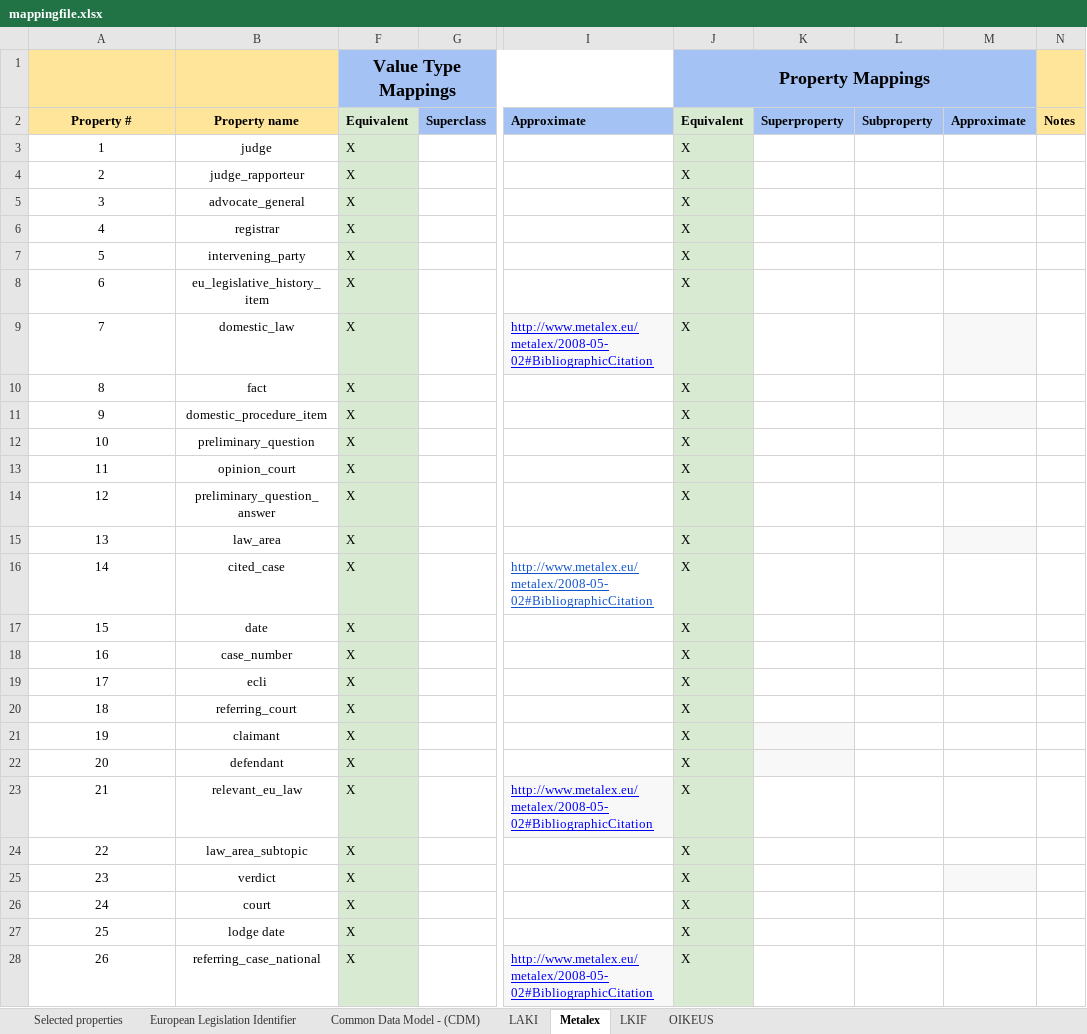
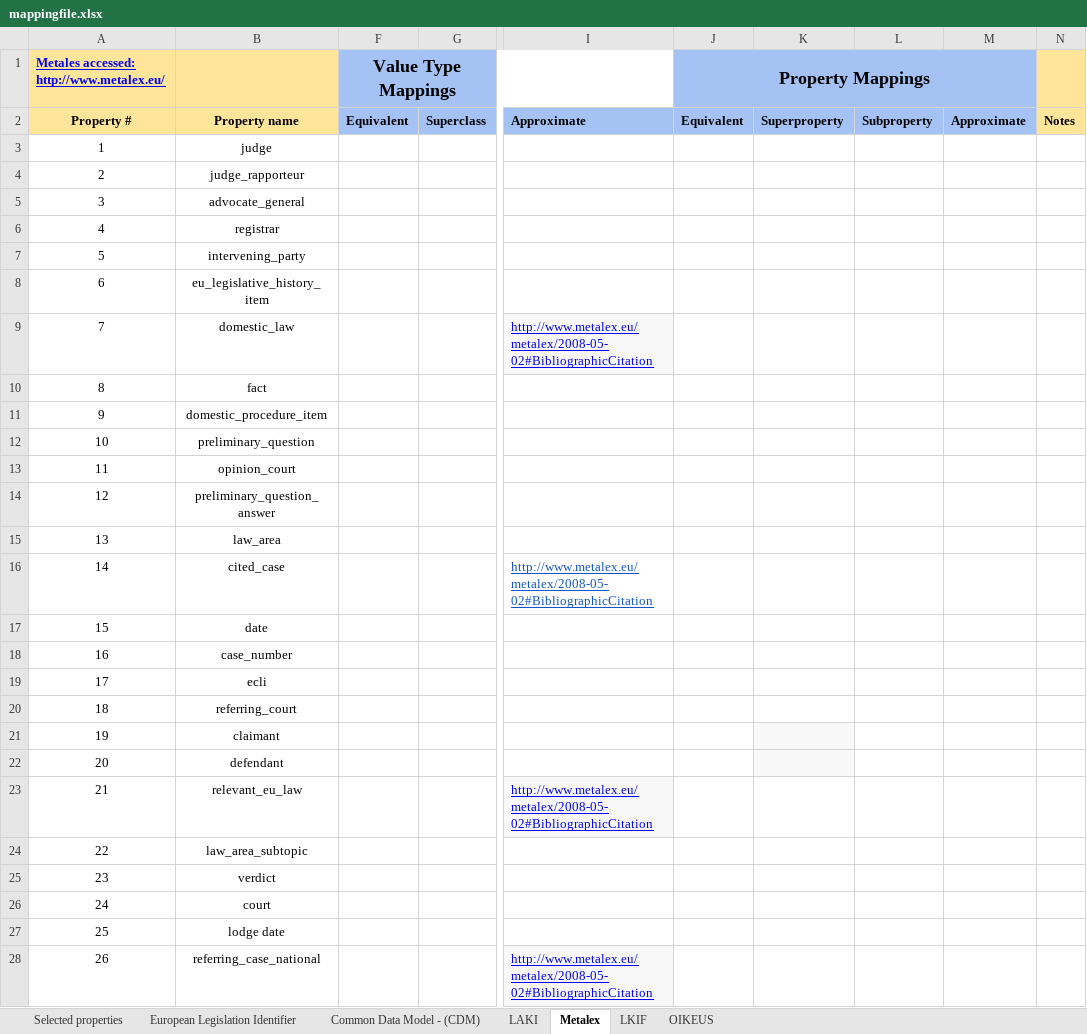
Before and after one commit to maastrichtlawtech/cjeu-ontology-mappings, an Excel workbook: mappingfile.xlsx, sheet Metalex, drawn as a sheet; only a part is shown, gaps mark what is left out; values as stored, in another font and other column widths than the file's, no borders; charts and pictures not drawn; the diff names each change by its address in the sheet, - before the commit and + after, or states it on an @@ line.

```diff
--- a/mappingfile.xlsx (sheet Metalex)
+++ b/mappingfile.xlsx (sheet Metalex)
-A1: (empty)
+A1: Metales accessed: http://www.metalex.eu/
-F2 fill: #D9EAD3
+F2 fill: #A4C2F4
-J2 fill: #D9EAD3
+J2 fill: #A4C2F4
-F3:F28 (Value Type Mappings): X
+F3:F28 (Value Type Mappings): (empty)
-F3:F28 fill: #D9EAD3
+F3:F28 fill: none
-J3:J28 (Property Mappings): X
+J3:J28 (Property Mappings): (empty)
-J3:J28 fill: #D9EAD3
+J3:J28 fill: none
-M9 fill: #F8F8F8
+M9 fill: none
-M11 fill: #F8F8F8
+M11 fill: none
-M15 fill: #F8F8F8
+M15 fill: none
-M25 fill: #F8F8F8
+M25 fill: none
```
Also changed, not shown: sheet LKIF, sheet European Legislation Identifier, sheet OIKEUS, sheet LAKI, sheet Common Data Model - (CDM).
